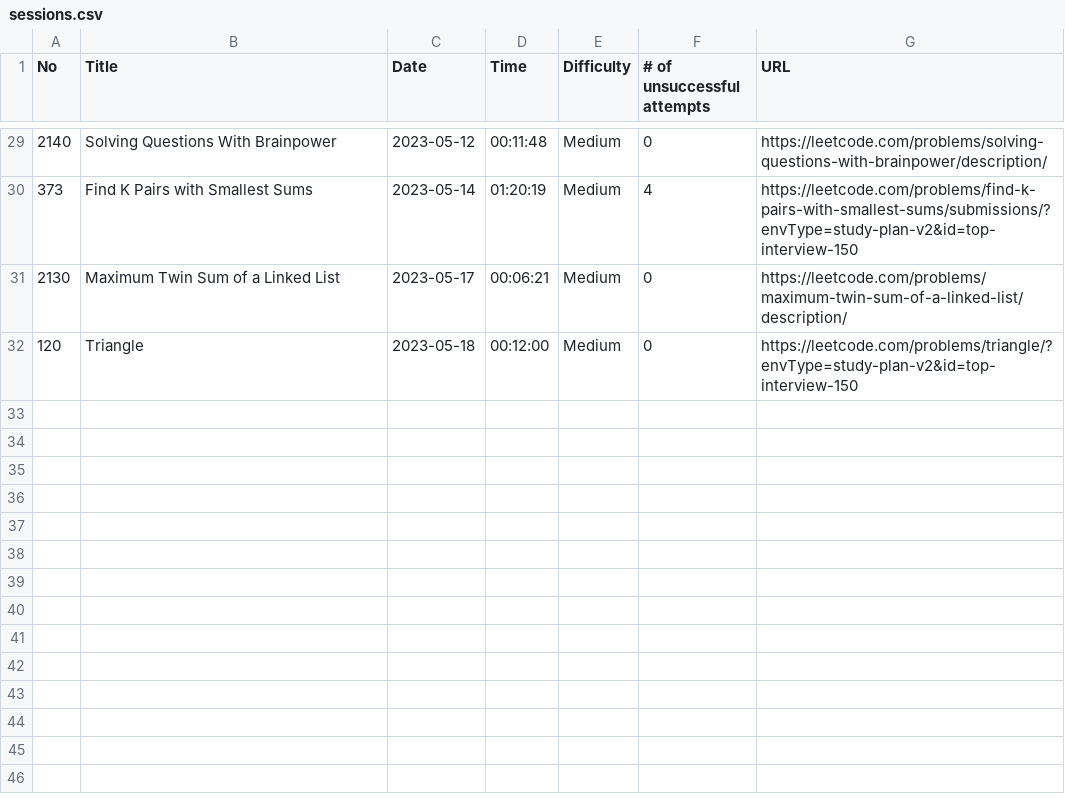
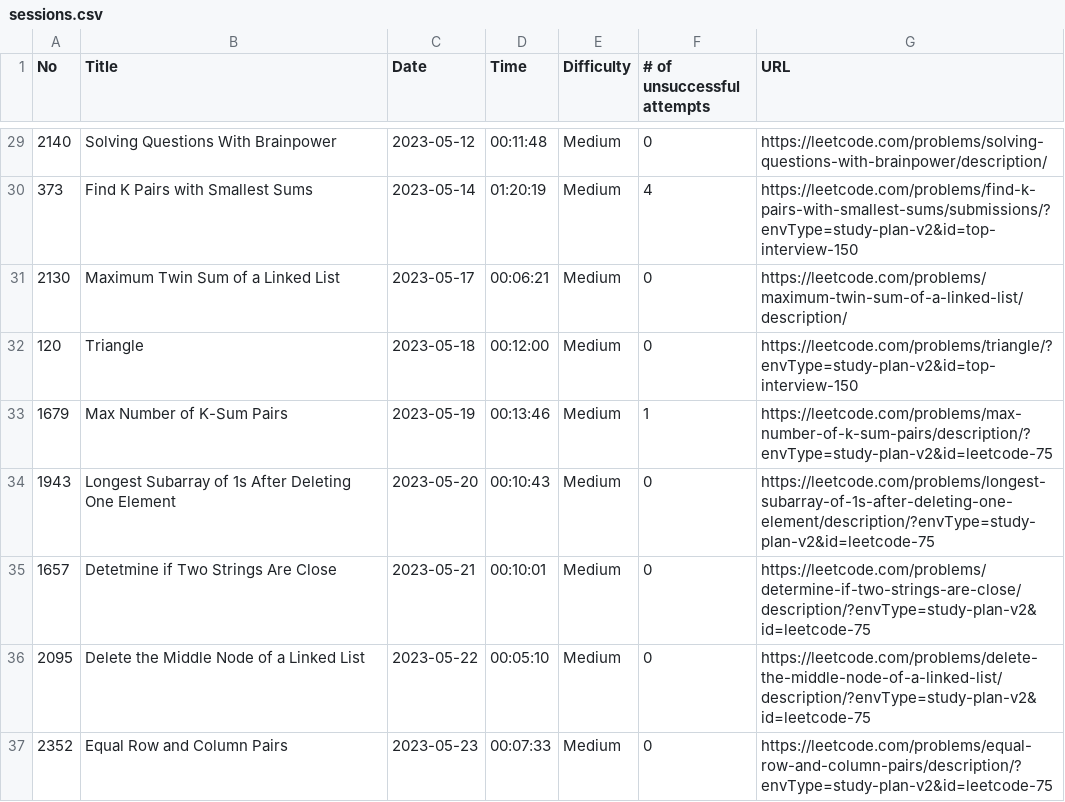
Before and after one commit to ryotaro612/lc, a CSV file: sessions.csv, drawn as a sheet; only a part is shown, gaps mark what is left out; the diff names each change by its address in the sheet, - before the commit and + after, or states it on an @@ line.

```diff
--- a/sessions.csv
+++ b/sessions.csv
+row 33: 1679 | Max Number of K-Sum Pairs | 2023-05-19 | 00:13:46 | Medium | 1 | https://leetcode.com/problems/max-number-of-k-sum-pairs/description/?envType=study-plan-v2&id=leetcode-75
+row 34: 1943 | Longest Subarray of 1s After Deleting One Element | 2023-05-20 | 00:10:43 | Medium | 0 | https://leetcode.com/problems/longest-subarray-of-1s-after-deleting-one-element/description/?envType=study-plan-v2&id=leetcode-75
+row 35: 1657 | Detetmine if Two Strings Are Close | 2023-05-21 | 00:10:01 | Medium | 0 | https://leetcode.com/problems/determine-if-two-strings-are-close/description/?envType=study-plan-v2&id=leetcode-75
+row 36: 2095 | Delete the Middle Node of a Linked List | 2023-05-22 | 00:05:10 | Medium | 0 | https://leetcode.com/problems/delete-the-middle-node-of-a-linked-list/description/?envType=study-plan-v2&id=leetcode-75
+row 37: 2352 | Equal Row and Column Pairs | 2023-05-23 | 00:07:33 | Medium | 0 | https://leetcode.com/problems/equal-row-and-column-pairs/description/?envType=study-plan-v2&id=leetcode-75
```
Also changed, not shown: 6 other files.
